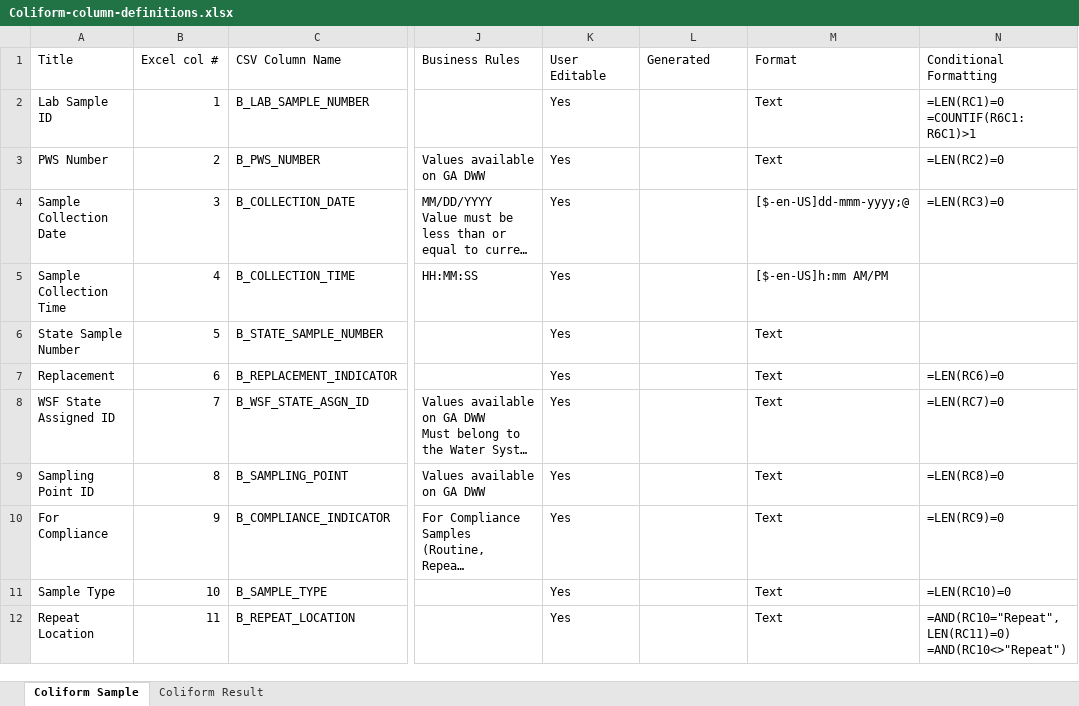
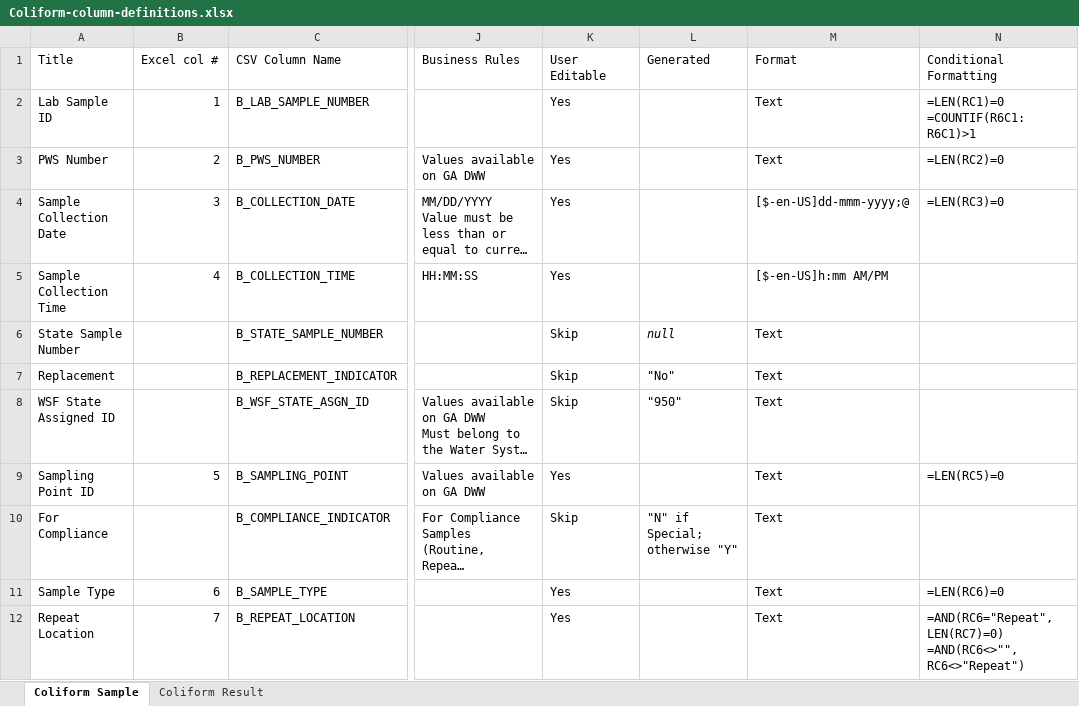
Before and after one commit to gaepdit/e-Sample-Entry-CSV, an Excel workbook: specs/Coliform-column-definitions.xlsx, sheet Coliform Sample, drawn as a sheet; only a part is shown, gaps mark what is left out; long unchanged cells end in …; values as stored, in another font and other column widths than the file's, no borders; conditional formats and table styles not drawn; ↵ is a line break in a cell; the diff covers the shown part only; the diff names each change by its address in the sheet, - before the commit and + after, or states it on an @@ line.

Commit message:
Remove unused columns
#16

```diff
--- a/specs/Coliform-column-definitions.xlsx (sheet Coliform Sample)
+++ b/specs/Coliform-column-definitions.xlsx (sheet Coliform Sample)
-B6 (Excel col #): 5
+B6 (Excel col #): (empty)
-K6:K8 (User Editable): Yes
+K6:K8 (User Editable): Skip
-L6 (Generated): (empty)
+L6 (Generated): null
-B7 (Excel col #): 6
+B7 (Excel col #): (empty)
-L7 (Generated): (empty)
+L7 (Generated): "No"
-N7 (Conditional Formatting): =LEN(RC6)=0
+N7 (Conditional Formatting): (empty)
-B8 (Excel col #): 7
+B8 (Excel col #): (empty)
-L8 (Generated): (empty)
+L8 (Generated): "950"
-N8 (Conditional Formatting): =LEN(RC7)=0
+N8 (Conditional Formatting): (empty)
-B9 (Excel col #): 8
+B9 (Excel col #): 5
-N9 (Conditional Formatting): =LEN(RC8)=0
+N9 (Conditional Formatting): =LEN(RC5)=0
-B10 (Excel col #): 9
+B10 (Excel col #): (empty)
-K10 (User Editable): Yes
+K10 (User Editable): Skip
-L10 (Generated): (empty)
+L10 (Generated): "N" if Special; otherwise "Y"
-N10 (Conditional Formatting): =LEN(RC9)=0
+N10 (Conditional Formatting): (empty)
-B11 (Excel col #): 10
+B11 (Excel col #): 6
-N11 (Conditional Formatting): =LEN(RC10)=0
+N11 (Conditional Formatting): =LEN(RC6)=0
-B12 (Excel col #): 11
+B12 (Excel col #): 7
-N12 (Conditional Formatting): =AND(RC10="Repeat",LEN(RC11)=0) ↵ =AND(RC10<>"Repeat")
+N12 (Conditional Formatting): =AND(RC6="Repeat",LEN(RC7)=0) ↵ =AND(RC6<>"",RC6<>"Repeat")
```
Also changed, not shown: 10 edited cells elsewhere in this sheet, sheet Coliform Result, xl-ese.xlsm, 5 other files.
